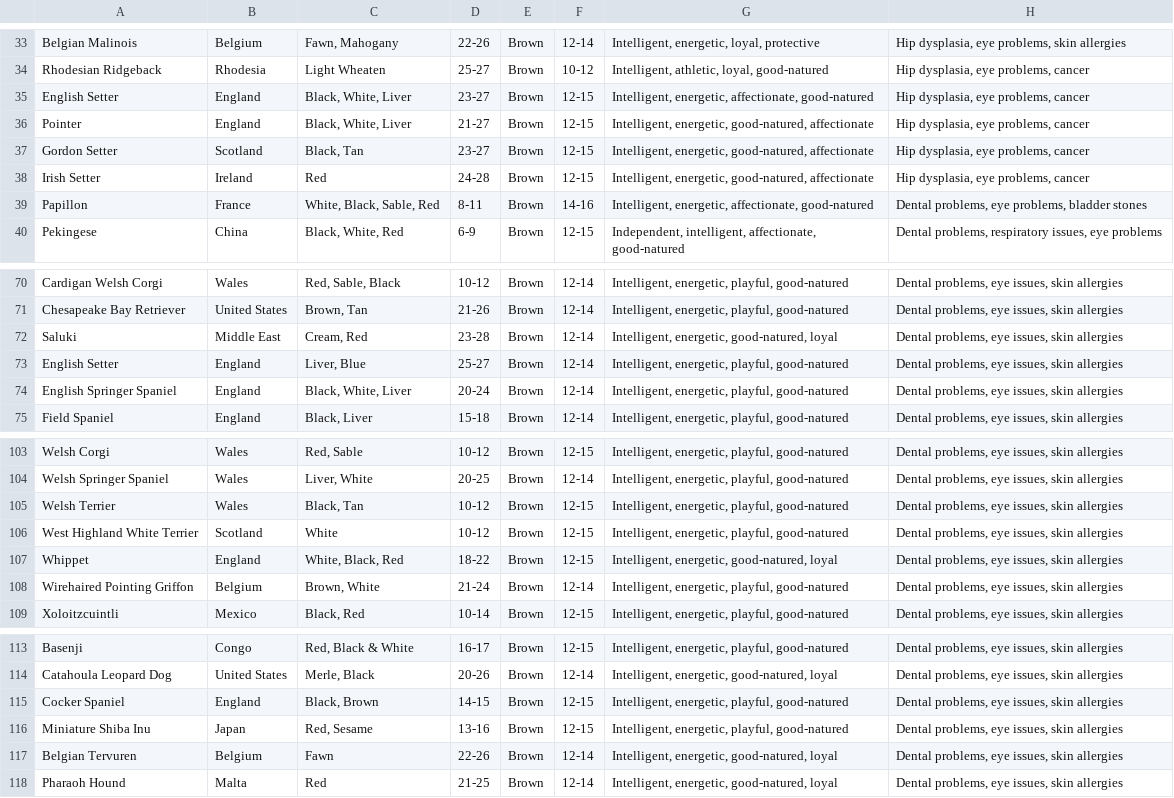
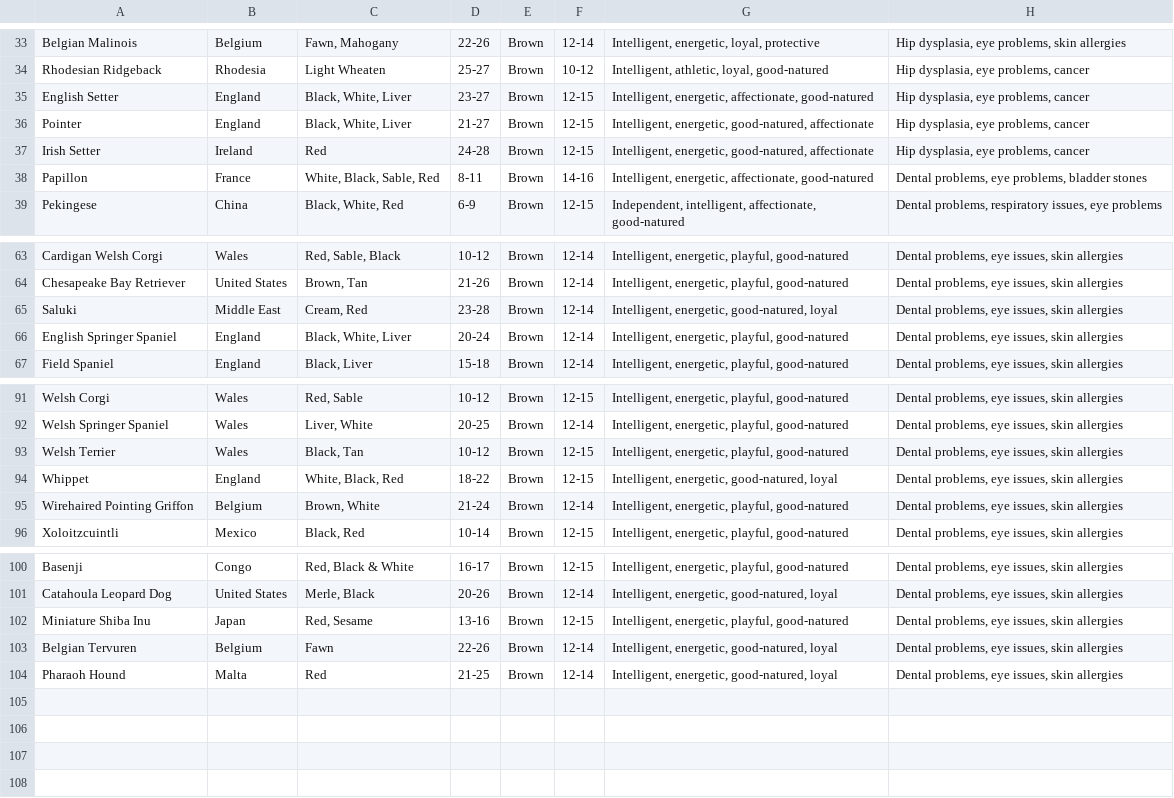
Before and after one commit to agrawaladityaraj/2800-202310-BBY35, a CSV file: dataset/dog_breeds.csv, drawn as a sheet; only a part is shown, gaps mark what is left out; the diff covers the shown part only; the diff names each change by its address in the sheet, - before the commit and + after, or states it on an @@ line.

```diff
--- a/dataset/dog_breeds.csv
+++ b/dataset/dog_breeds.csv
-row 37: Gordon Setter | Scotland | Black, Tan | 23-27 | Brown | 12-15 | Intelligent, energetic, good-natured, affectionate | Hip dysplasia, eye problems, cancer
-row 73: English Setter | England | Liver, Blue | 25-27 | Brown | 12-14 | Intelligent, energetic, playful, good-natured | Dental problems, eye issues, skin allergies
-row 106: West Highland White Terrier | Scotland | White | 10-12 | Brown | 12-15 | Intelligent, energetic, playful, good-natured | Dental problems, eye issues, skin allergies
-row 115: Cocker Spaniel | England | Black, Brown | 14-15 | Brown | 12-15 | Intelligent, energetic, playful, good-natured | Dental problems, eye issues, skin allergies
```
Also changed, not shown: 10 removed rows elsewhere in this file, 2 other files.
